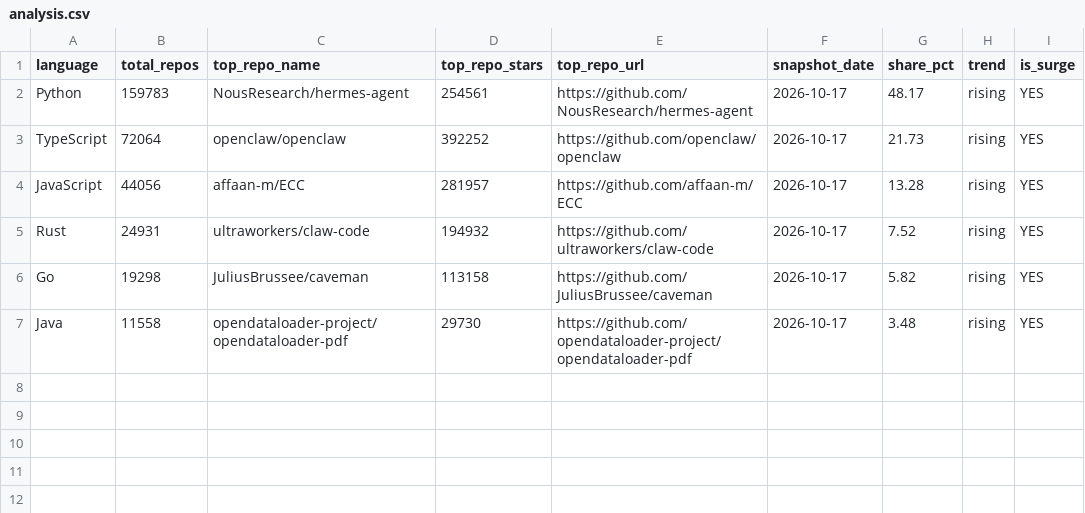
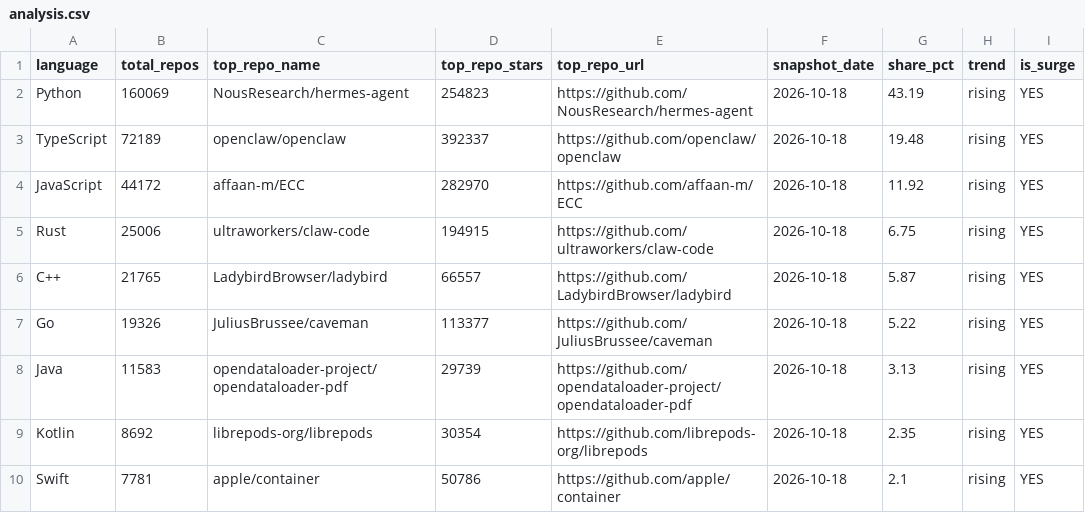
Before and after one commit to GhalaAlsulami/github-trends-observatory, a CSV file: data/analysis.csv, drawn as a sheet.

```diff
--- a/data/analysis.csv
+++ b/data/analysis.csv
@@ -1,7 +1,10 @@
 language,total_repos,top_repo_name,top_repo_stars,top_repo_url,snapshot_date,share_pct,trend,is_surge
-Python,159783,NousResearch/hermes-agent,254561,https://github.com/NousResearch/hermes-agent,2026-10-17,48.17,rising,YES
-TypeScript,72064,openclaw/openclaw,392252,https://github.com/openclaw/openclaw,2026-10-17,21.73,rising,YES
-JavaScript,44056,affaan-m/ECC,281957,https://github.com/affaan-m/ECC,2026-10-17,13.28,rising,YES
-Rust,24931,ultraworkers/claw-code,194932,https://github.com/ultraworkers/claw-code,2026-10-17,7.52,rising,YES
-Go,19298,JuliusBrussee/caveman,113158,https://github.com/JuliusBrussee/caveman,2026-10-17,5.82,rising,YES
-Java,11558,opendataloader-project/opendataloader-pdf,29730,https://github.com/opendataloader-project/opendataloader-pdf,2026-10-17,3.48,rising,YES
+Python,160069,NousResearch/hermes-agent,254823,https://github.com/NousResearch/hermes-agent,2026-10-18,43.19,rising,YES
+TypeScript,72189,openclaw/openclaw,392337,https://github.com/openclaw/openclaw,2026-10-18,19.48,rising,YES
+JavaScript,44172,affaan-m/ECC,282970,https://github.com/affaan-m/ECC,2026-10-18,11.92,rising,YES
+Rust,25006,ultraworkers/claw-code,194915,https://github.com/ultraworkers/claw-code,2026-10-18,6.75,rising,YES
+C++,21765,LadybirdBrowser/ladybird,66557,https://github.com/LadybirdBrowser/ladybird,2026-10-18,5.87,rising,YES
+Go,19326,JuliusBrussee/caveman,113377,https://github.com/JuliusBrussee/caveman,2026-10-18,5.22,rising,YES
+Java,11583,opendataloader-project/opendataloader-pdf,29739,https://github.com/opendataloader-project/opendataloader-pdf,2026-10-18,3.13,rising,YES
+Kotlin,8692,librepods-org/librepods,30354,https://github.com/librepods-org/librepods,2026-10-18,2.35,rising,YES
+Swift,7781,apple/container,50786,https://github.com/apple/container,2026-10-18,2.1,rising,YES
```
Also changed, not shown: data/snapshots.csv.
